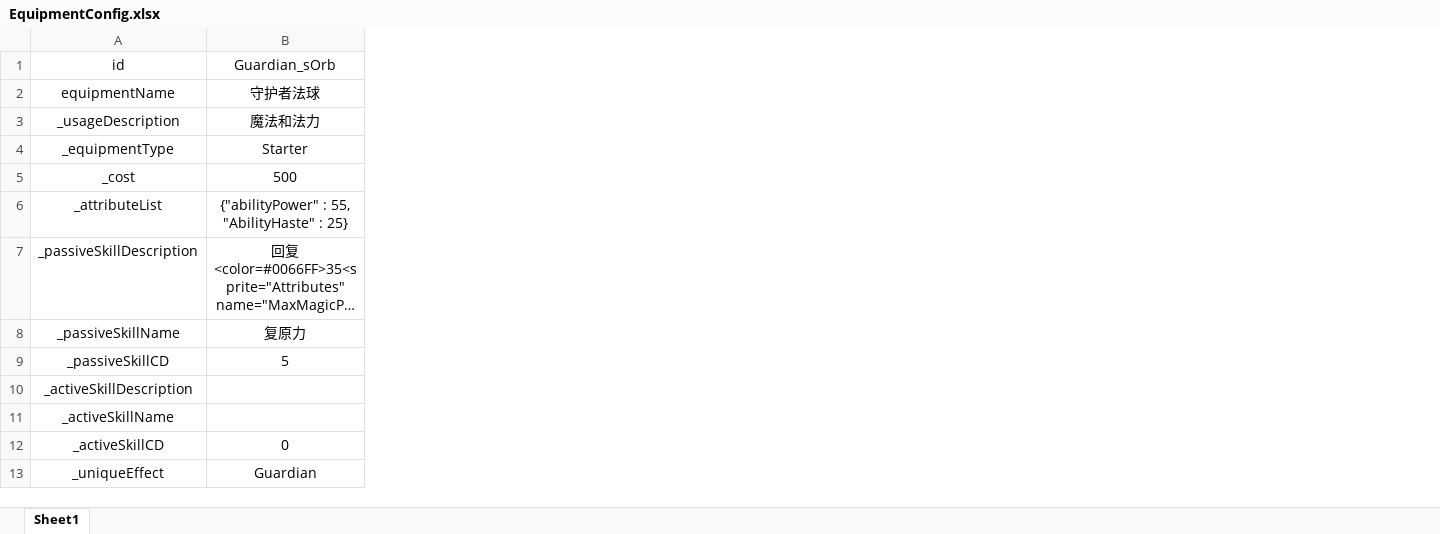
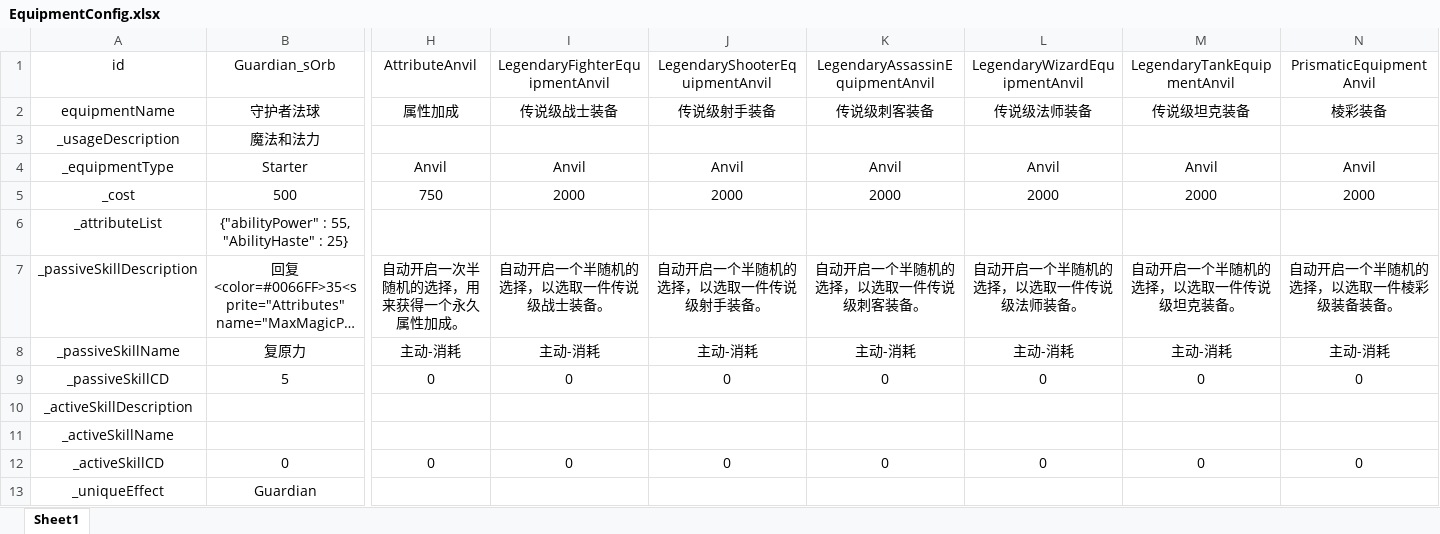
Before and after one commit to GTO-Longer/SoulFighterSurvivor, an Excel workbook: Assets/Resources/Configs/EquipmentConfig.xlsx, sheet Sheet1, drawn as a sheet; only a part is shown, gaps mark what is left out; long unchanged cells end in …; values as stored, in another font and other column widths than the file's, no borders; the diff names each change by its address in the sheet, - before the commit and + after, or states it on an @@ line.

```diff
--- a/Assets/Resources/Configs/EquipmentConfig.xlsx (sheet Sheet1)
+++ b/Assets/Resources/Configs/EquipmentConfig.xlsx (sheet Sheet1)
+column H (AttributeAnvil), rows 2-12: 属性加成 |  | Anvil | 750 |  | 自动开启一次半随机的选择，用来获得一个永久属性加成。 | 主动-消耗 | 0 |  |  | 0
+column I (LegendaryFighterEquipmentAnvil), rows 2-12: 传说级战士装备 |  | Anvil | 2000 |  | 自动开启一个半随机的选择，以选取一件传说级战士装备。 | 主动-消耗 | 0 |  |  | 0
+column J (LegendaryShooterEquipmentAnvil), rows 2-12: 传说级射手装备 |  | Anvil | 2000 |  | 自动开启一个半随机的选择，以选取一件传说级射手装备。 | 主动-消耗 | 0 |  |  | 0
+column K (LegendaryAssassinEquipmentAnvil), rows 2-12: 传说级刺客装备 |  | Anvil | 2000 |  | 自动开启一个半随机的选择，以选取一件传说级刺客装备。 | 主动-消耗 | 0 |  |  | 0
+column L (LegendaryWizardEquipmentAnvil), rows 2-12: 传说级法师装备 |  | Anvil | 2000 |  | 自动开启一个半随机的选择，以选取一件传说级法师装备。 | 主动-消耗 | 0 |  |  | 0
+column M (LegendaryTankEquipmentAnvil), rows 2-12: 传说级坦克装备 |  | Anvil | 2000 |  | 自动开启一个半随机的选择，以选取一件传说级坦克装备。 | 主动-消耗 | 0 |  |  | 0
+column N (PrismaticEquipmentAnvil), rows 2-12: 棱彩装备 |  | Anvil | 2000 |  | 自动开启一个半随机的选择，以选取一件棱彩级装备装备。 | 主动-消耗 | 0 |  |  | 0
```
Also changed, not shown: 19 other files.
